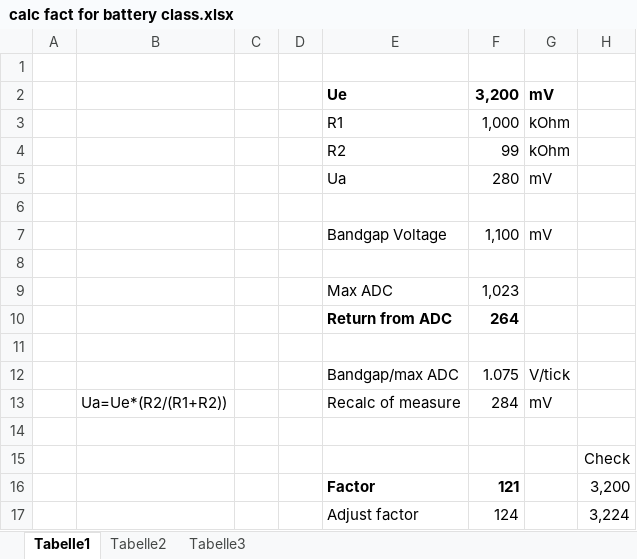
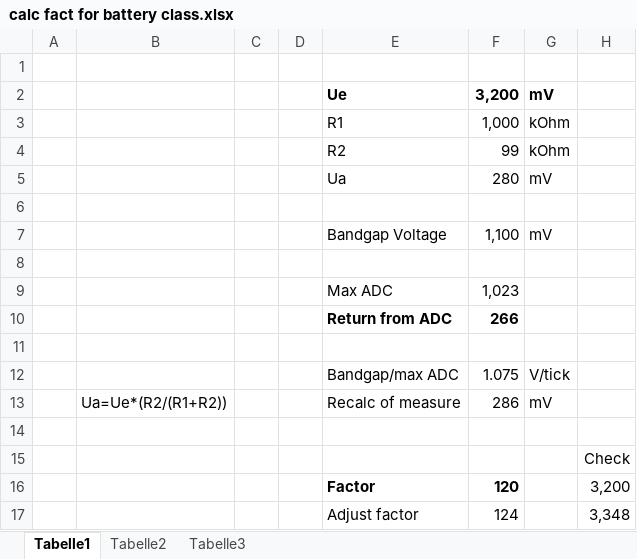
Before and after one commit to trilu2000/NewAskSin, an Excel workbook: calc fact for battery class.xlsx, sheet Tabelle1, drawn as a sheet; values as stored, in another font and other column widths than the file's, no borders; charts and pictures not drawn; the diff names each change by its address in the sheet, - before the commit and + after, or states it on an @@ line.

Commit message:
changed internal battery measurement

```diff
--- a/calc fact for battery class.xlsx (sheet Tabelle1)
+++ b/calc fact for battery class.xlsx (sheet Tabelle1)
-F10: 264
+F10: 266
-F13: 284
+F13: 286
-F16: 121
+F16: 120
-H17: 3,224
+H17: 3,348
```
Also changed, not shown: 3 other files.
